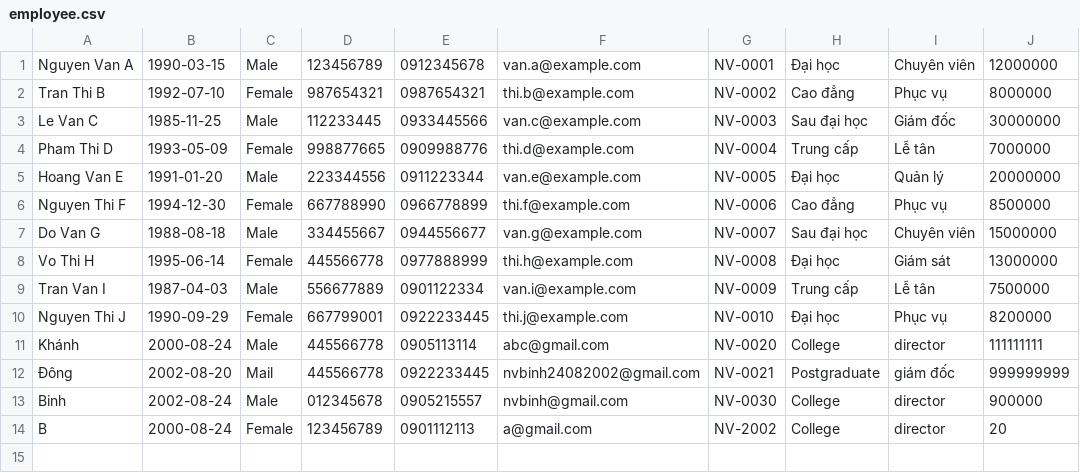
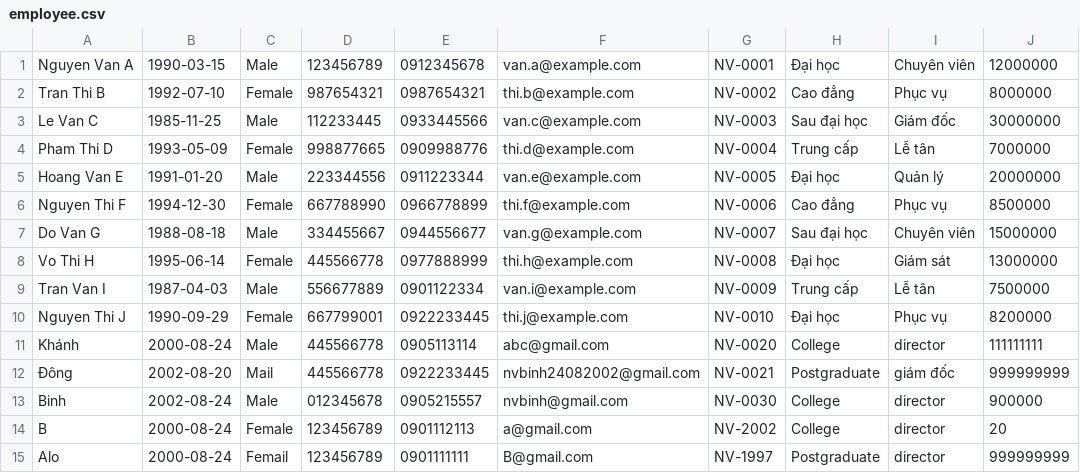
Before and after one commit to Binh2408/module_2, a CSV file: C0225G1/src/case_study/data/employee.csv, drawn as a sheet; the diff names each change by its address in the sheet, - before the commit and + after, or states it on an @@ line.

Commit message:
case study done customer function

```diff
--- a/C0225G1/src/case_study/data/employee.csv
+++ b/C0225G1/src/case_study/data/employee.csv
+row 15: Alo | 2000-08-24 | Femail | 123456789 | 0901111111 | B@gmail.com | NV-1997 | Postgraduate | director | 999999999
```
Also changed, not shown: C0225G1/src/case_study/data/customer.csv, 11 other files.
